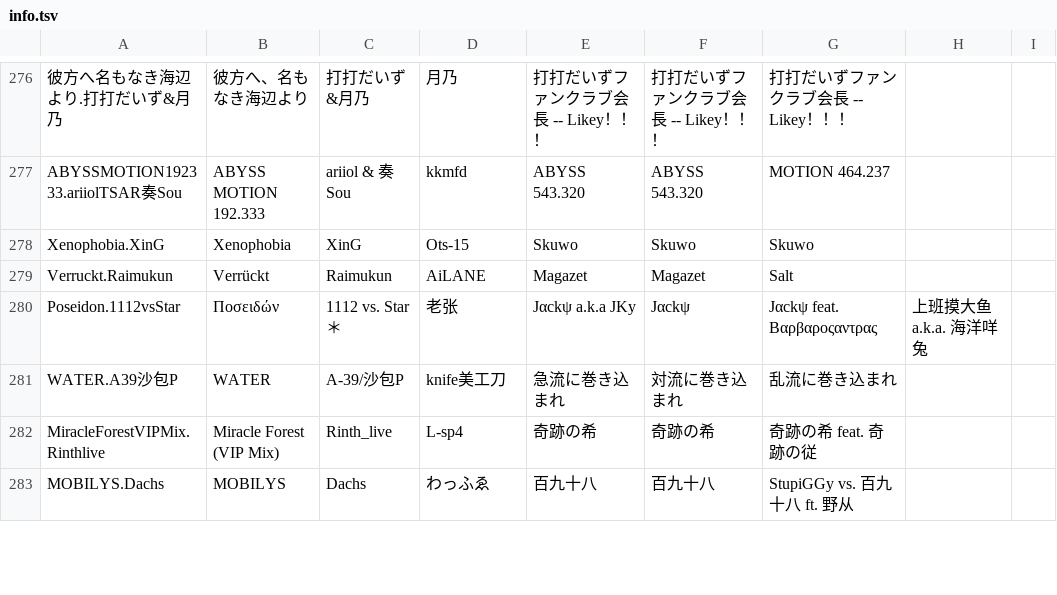
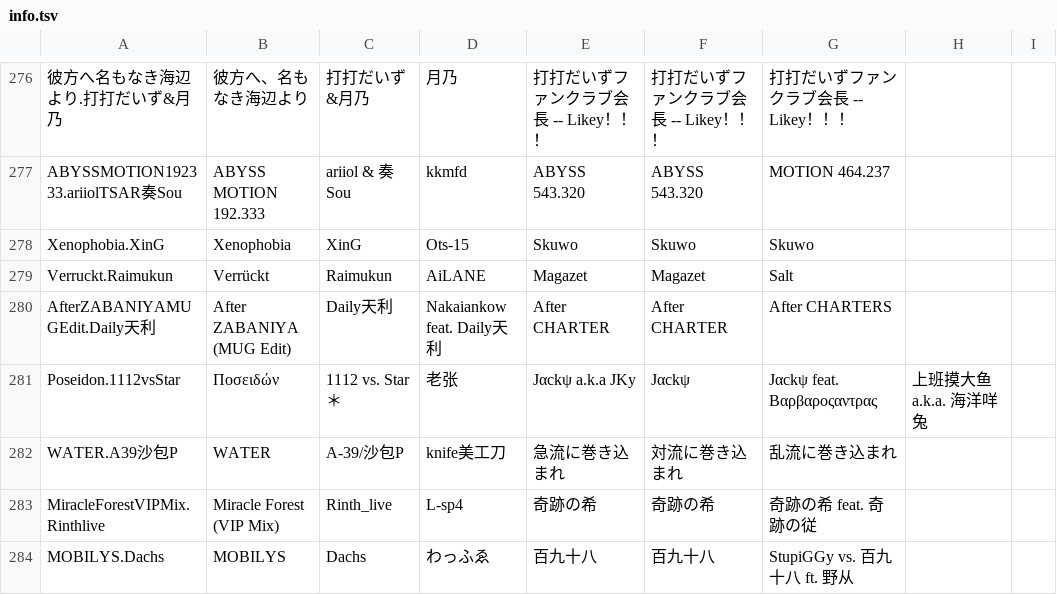
Before and after one commit to mokurin000/Phigros_Resource, a TSV file: info.tsv, drawn as a sheet; only a part is shown, gaps mark what is left out.

```diff
--- a/info.tsv
+++ b/info.tsv
@@ -279,2 +279,3 @@ Xenophobia.XinG	Xenophobia	XinG	Ots-15	Skuwo	Skuwo	Skuwo
 Verruckt.Raimukun	Verrückt	Raimukun	AiLANE	Magazet	Magazet	Salt
+AfterZABANIYAMUGEdit.Daily天利	After ZABANIYA (MUG Edit)	Daily天利	Nakaiankow feat. Daily天利	After CHARTER	After CHARTER	After CHARTERS
 Poseidon.1112vsStar	Ποσειδών	1112 vs. Star＊	老张	Jαckψ a.k.a JKy	Jαckψ	Jαckψ feat. Βαρβαροςαντρας	上班摸大鱼 a.k.a. 海洋咩兔
```
Also changed, not shown: difficulty.tsv, 4 other files.
